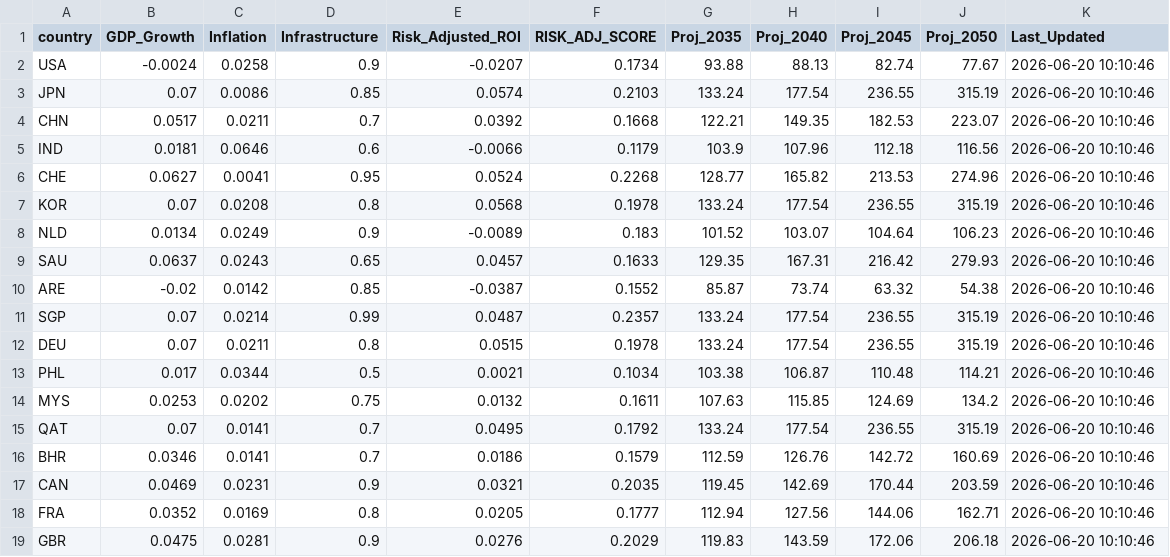
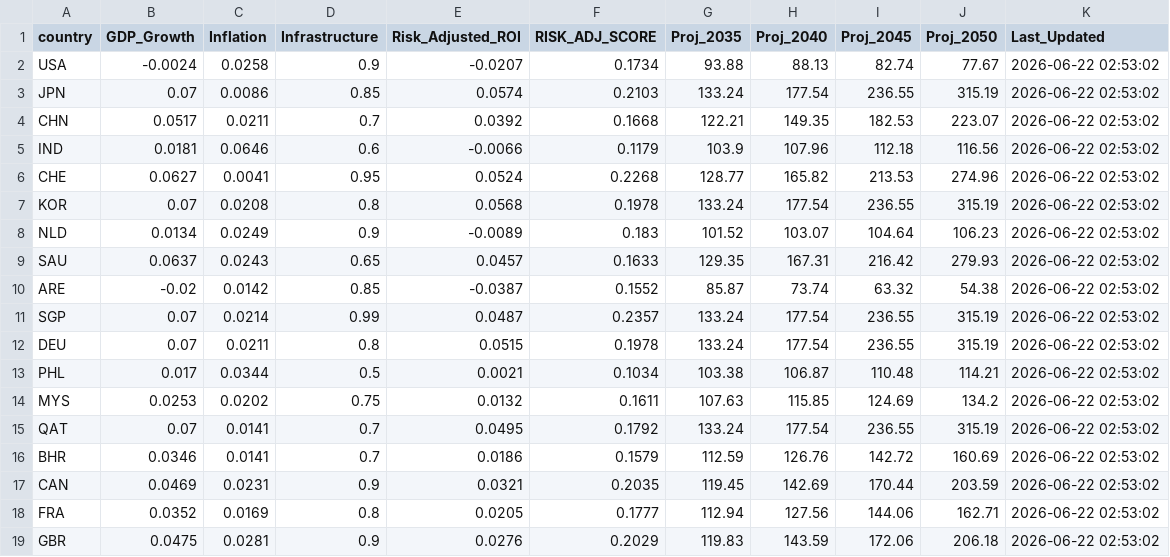
Before and after one commit to calvinjames815-eng/market-intelligence-matrix, a CSV file: market_engine_cache.csv, drawn as a sheet.

```diff
--- a/market_engine_cache.csv
+++ b/market_engine_cache.csv
@@ -1,19 +1,19 @@
 country,GDP_Growth,Inflation,Infrastructure,Risk_Adjusted_ROI,RISK_ADJ_SCORE,Proj_2035,Proj_2040,Proj_2045,Proj_2050,Last_Updated
-USA,-0.0024,0.0258,0.9,-0.0207,0.1734,93.88,88.13,82.74,77.67,2026-06-20 10:10:46
-JPN,0.07,0.0086,0.85,0.0574,0.2103,133.24,177.54,236.55,315.19,2026-06-20 10:10:46
-CHN,0.0517,0.0211,0.7,0.0392,0.1668,122.21,149.35,182.53,223.07,2026-06-20 10:10:46
-IND,0.0181,0.0646,0.6,-0.0066,0.1179,103.9,107.96,112.18,116.56,2026-06-20 10:10:46
-CHE,0.0627,0.0041,0.95,0.0524,0.2268,128.77,165.82,213.53,274.96,2026-06-20 10:10:46
-KOR,0.07,0.0208,0.8,0.0568,0.1978,133.24,177.54,236.55,315.19,2026-06-20 10:10:46
-NLD,0.0134,0.0249,0.9,-0.0089,0.183,101.52,103.07,104.64,106.23,2026-06-20 10:10:46
-SAU,0.0637,0.0243,0.65,0.0457,0.1633,129.35,167.31,216.42,279.93,2026-06-20 10:10:46
-ARE,-0.02,0.0142,0.85,-0.0387,0.1552,85.87,73.74,63.32,54.38,2026-06-20 10:10:46
-SGP,0.07,0.0214,0.99,0.0487,0.2357,133.24,177.54,236.55,315.19,2026-06-20 10:10:46
-DEU,0.07,0.0211,0.8,0.0515,0.1978,133.24,177.54,236.55,315.19,2026-06-20 10:10:46
-PHL,0.017,0.0344,0.5,0.0021,0.1034,103.38,106.87,110.48,114.21,2026-06-20 10:10:46
-MYS,0.0253,0.0202,0.75,0.0132,0.1611,107.63,115.85,124.69,134.2,2026-06-20 10:10:46
-QAT,0.07,0.0141,0.7,0.0495,0.1792,133.24,177.54,236.55,315.19,2026-06-20 10:10:46
-BHR,0.0346,0.0141,0.7,0.0186,0.1579,112.59,126.76,142.72,160.69,2026-06-20 10:10:46
-CAN,0.0469,0.0231,0.9,0.0321,0.2035,119.45,142.69,170.44,203.59,2026-06-20 10:10:46
-FRA,0.0352,0.0169,0.8,0.0205,0.1777,112.94,127.56,144.06,162.71,2026-06-20 10:10:46
-GBR,0.0475,0.0281,0.9,0.0276,0.2029,119.83,143.59,172.06,206.18,2026-06-20 10:10:46
+USA,-0.0024,0.0258,0.9,-0.0207,0.1734,93.88,88.13,82.74,77.67,2026-06-22 02:53:02
+JPN,0.07,0.0086,0.85,0.0574,0.2103,133.24,177.54,236.55,315.19,2026-06-22 02:53:02
+CHN,0.0517,0.0211,0.7,0.0392,0.1668,122.21,149.35,182.53,223.07,2026-06-22 02:53:02
+IND,0.0181,0.0646,0.6,-0.0066,0.1179,103.9,107.96,112.18,116.56,2026-06-22 02:53:02
+CHE,0.0627,0.0041,0.95,0.0524,0.2268,128.77,165.82,213.53,274.96,2026-06-22 02:53:02
+KOR,0.07,0.0208,0.8,0.0568,0.1978,133.24,177.54,236.55,315.19,2026-06-22 02:53:02
+NLD,0.0134,0.0249,0.9,-0.0089,0.183,101.52,103.07,104.64,106.23,2026-06-22 02:53:02
+SAU,0.0637,0.0243,0.65,0.0457,0.1633,129.35,167.31,216.42,279.93,2026-06-22 02:53:02
+ARE,-0.02,0.0142,0.85,-0.0387,0.1552,85.87,73.74,63.32,54.38,2026-06-22 02:53:02
+SGP,0.07,0.0214,0.99,0.0487,0.2357,133.24,177.54,236.55,315.19,2026-06-22 02:53:02
+DEU,0.07,0.0211,0.8,0.0515,0.1978,133.24,177.54,236.55,315.19,2026-06-22 02:53:02
+PHL,0.017,0.0344,0.5,0.0021,0.1034,103.38,106.87,110.48,114.21,2026-06-22 02:53:02
+MYS,0.0253,0.0202,0.75,0.0132,0.1611,107.63,115.85,124.69,134.2,2026-06-22 02:53:02
+QAT,0.07,0.0141,0.7,0.0495,0.1792,133.24,177.54,236.55,315.19,2026-06-22 02:53:02
+BHR,0.0346,0.0141,0.7,0.0186,0.1579,112.59,126.76,142.72,160.69,2026-06-22 02:53:02
+CAN,0.0469,0.0231,0.9,0.0321,0.2035,119.45,142.69,170.44,203.59,2026-06-22 02:53:02
+FRA,0.0352,0.0169,0.8,0.0205,0.1777,112.94,127.56,144.06,162.71,2026-06-22 02:53:02
+GBR,0.0475,0.0281,0.9,0.0276,0.2029,119.83,143.59,172.06,206.18,2026-06-22 02:53:02
```
